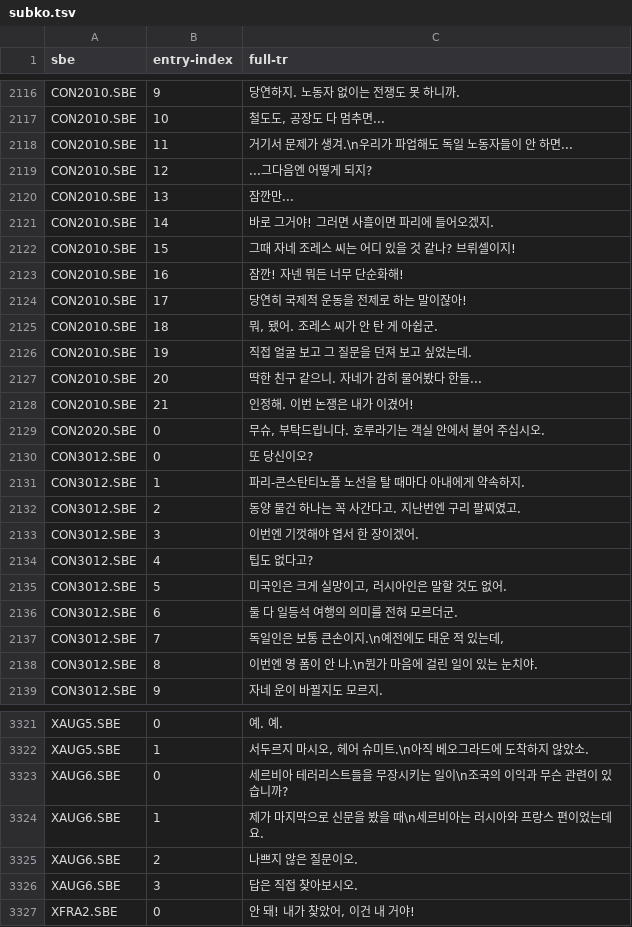
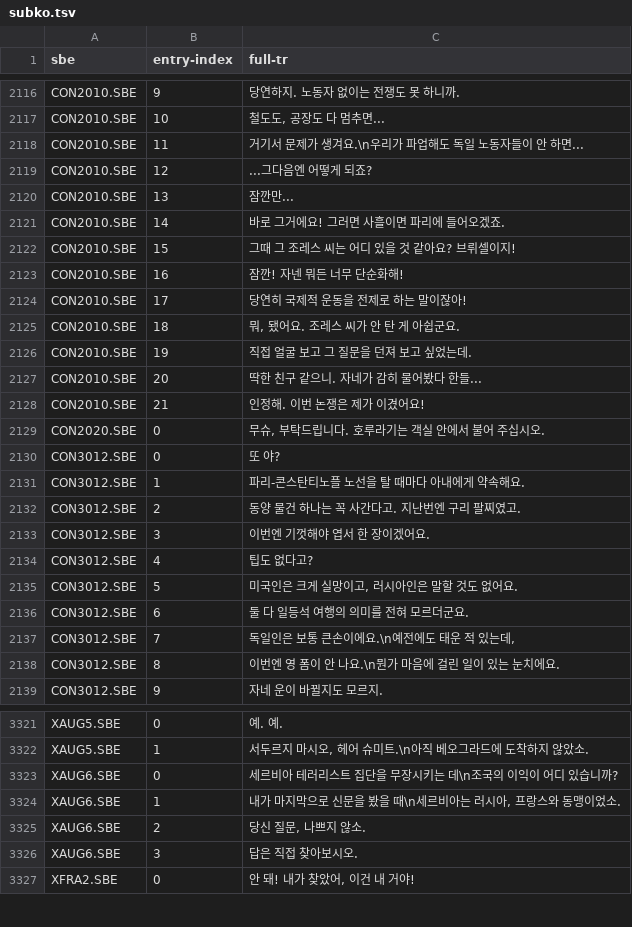
Before and after one commit to schultz1138/TheLastExpress-KOR, a TSV file: patch/translation/subko.tsv, drawn as a sheet; only a part is shown, gaps mark what is left out; the diff covers the shown part only.

```diff
--- a/patch/translation/subko.tsv
+++ b/patch/translation/subko.tsv
@@ -2118,11 +2118,11 @@ CON2010.SBE	10	철도도, 공장도 다 멈추면...
-CON2010.SBE	11	거기서 문제가 생겨.\n우리가 파업해도 독일 노동자들이 안 하면...
-CON2010.SBE	12	...그다음엔 어떻게 되지?
+CON2010.SBE	11	거기서 문제가 생겨요.\n우리가 파업해도 독일 노동자들이 안 하면...
+CON2010.SBE	12	...그다음엔 어떻게 되죠?
 CON2010.SBE	13	잠깐만...
-CON2010.SBE	14	바로 그거야! 그러면 사흘이면 파리에 들어오겠지.
-CON2010.SBE	15	그때 자네 조레스 씨는 어디 있을 것 같나? 브뤼셀이지!
+CON2010.SBE	14	바로 그거에요! 그러면 사흘이면 파리에 들어오겠죠.
+CON2010.SBE	15	그때 그 조레스 씨는 어디 있을 것 같아요? 브뤼셀이지!
 CON2010.SBE	16	잠깐! 자넨 뭐든 너무 단순화해!
 CON2010.SBE	17	당연히 국제적 운동을 전제로 하는 말이잖아!
-CON2010.SBE	18	뭐, 됐어. 조레스 씨가 안 탄 게 아쉽군.
+CON2010.SBE	18	"뭐, 됐어요. 조레스 씨가 안 탄 게 아쉽군요."
 CON2010.SBE	19	직접 얼굴 보고 그 질문을 던져 보고 싶었는데.
 CON2010.SBE	20	딱한 친구 같으니. 자네가 감히 물어봤다 한들...
-CON2010.SBE	21	인정해. 이번 논쟁은 내가 이겼어!
+CON2010.SBE	21	인정해. 이번 논쟁은 제가 이겼어요!
@@ -2130,10 +2130,10 @@ CON2020.SBE	0	무슈, 부탁드립니다. 호루라기는 객실 안에서 불
-CON3012.SBE	0	또 당신이오?
-CON3012.SBE	1	파리-콘스탄티노플 노선을 탈 때마다 아내에게 약속하지.
+CON3012.SBE	0	또 야?
+CON3012.SBE	1	파리-콘스탄티노플 노선을 탈 때마다 아내에게 약속해요.
 CON3012.SBE	2	동양 물건 하나는 꼭 사간다고. 지난번엔 구리 팔찌였고.
-CON3012.SBE	3	이번엔 기껏해야 엽서 한 장이겠어.
+CON3012.SBE	3	이번엔 기껏해야 엽서 한 장이겠어요.
 CON3012.SBE	4	팁도 없다고?
-CON3012.SBE	5	미국인은 크게 실망이고, 러시아인은 말할 것도 없어.
-CON3012.SBE	6	둘 다 일등석 여행의 의미를 전혀 모르더군.
-CON3012.SBE	7	독일인은 보통 큰손이지.\n예전에도 태운 적 있는데,
-CON3012.SBE	8	이번엔 영 폼이 안 나.\n뭔가 마음에 걸린 일이 있는 눈치야.
+CON3012.SBE	5	"미국인은 크게 실망이고, 러시아인은 말할 것도 없어요."
+CON3012.SBE	6	둘 다 일등석 여행의 의미를 전혀 모르더군요.
+CON3012.SBE	7	"독일인은 보통 큰손이에요.\n예전에도 태운 적 있는데,"
+CON3012.SBE	8	이번엔 영 폼이 안 나요.\n뭔가 마음에 걸린 일이 있는 눈치에요.
 CON3012.SBE	9	자네 운이 바뀔지도 모르지.
@@ -3323,4 +3323,4 @@ XAUG5.SBE	1	서두르지 마시오, 헤어 슈미트.\n아직 베오그라드에
-XAUG6.SBE	0	세르비아 테러리스트들을 무장시키는 일이\n조국의 이익과 무슨 관련이 있습니까?
-XAUG6.SBE	1	제가 마지막으로 신문을 봤을 때\n세르비아는 러시아와 프랑스 편이었는데요.
-XAUG6.SBE	2	나쁘지 않은 질문이오.
+XAUG6.SBE	0	세르비아 테러리스트 집단을 무장시키는 데\n조국의 이익이 어디 있습니까?
+XAUG6.SBE	1	"내가 마지막으로 신문을 봤을 때\n세르비아는 러시아, 프랑스와 동맹이었소."
+XAUG6.SBE	2	"당신 질문, 나쁘지 않소."
 XAUG6.SBE	3	답은 직접 찾아보시오.
```
Also changed, not shown: 172 edited cells elsewhere in this file, 3 other files.
